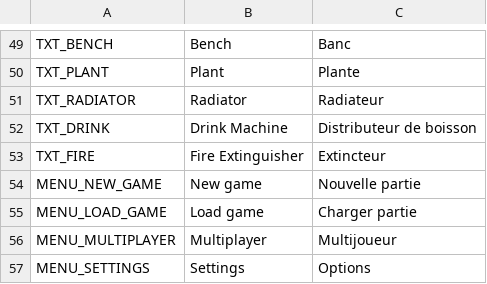
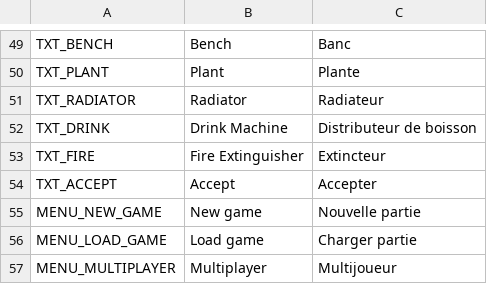
Before and after one commit to AdrienBourgois/ThemeHospital, a CSV file: translation/translation.csv, drawn as a sheet; only a part is shown, gaps mark what is left out; the shorter side is filled out with more unchanged rows.

```diff
--- a/translation/translation.csv
+++ b/translation/translation.csv
@@ -53,2 +53,3 @@ TXT_DRINK, Drink Machine, Distributeur de boisson
 TXT_FIRE, Fire Extinguisher, Extincteur
+TXT_ACCEPT, Accept, Accepter
 MENU_NEW_GAME,New game,Nouvelle partie
```
Also changed, not shown: 7 other files.
